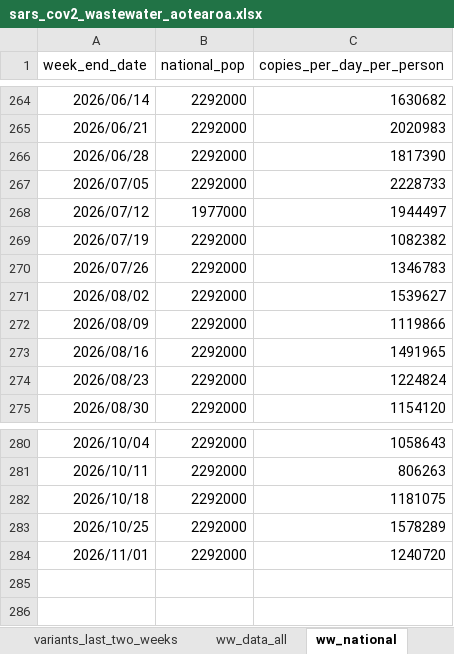
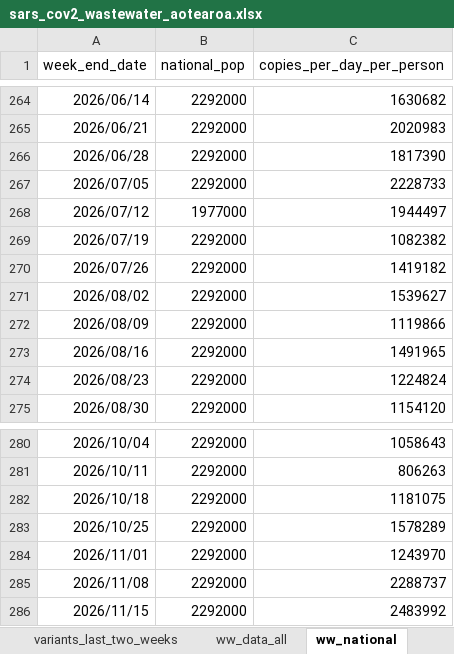
Before and after one commit to ESR-NZ/covid_in_wastewater, an Excel workbook: data/sars_cov2_wastewater_aotearoa.xlsx, sheet ww_national, drawn as a sheet; only a part is shown, gaps mark what is left out; values as stored, in another font and other column widths than the file's, no borders; table styles not drawn; the diff names each change by its address in the sheet, - before the commit and + after, or states it on an @@ line.

```diff
--- a/data/sars_cov2_wastewater_aotearoa.xlsx (sheet ww_national)
+++ b/data/sars_cov2_wastewater_aotearoa.xlsx (sheet ww_national)
-C270 (copies_per_day_per_person): 1346783
+C270 (copies_per_day_per_person): 1419182
-C284 (copies_per_day_per_person): 1240720
+C284 (copies_per_day_per_person): 1243970
+row 285: 2026/11/08 | 2292000 | 2288737
+row 286: 2026/11/15 | 2292000 | 2483992
```
Also changed, not shown: sheet ww_data_all, sheet cases_regional, sheet ww_site, sheet cases_site, sheet ww_regional, sheet cases_national, 7 other files.
